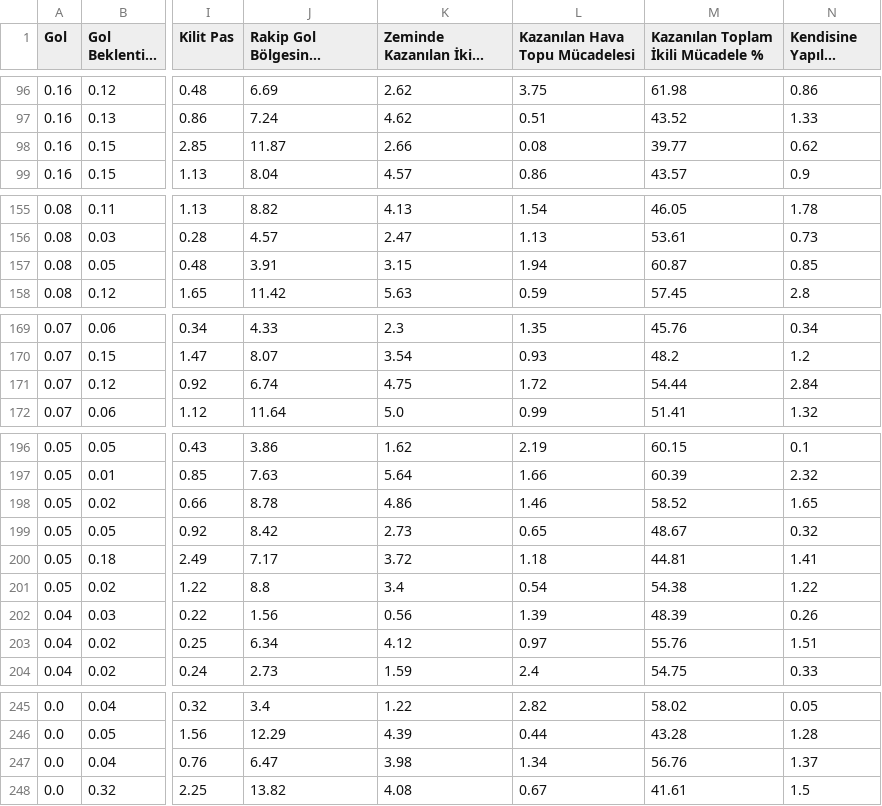
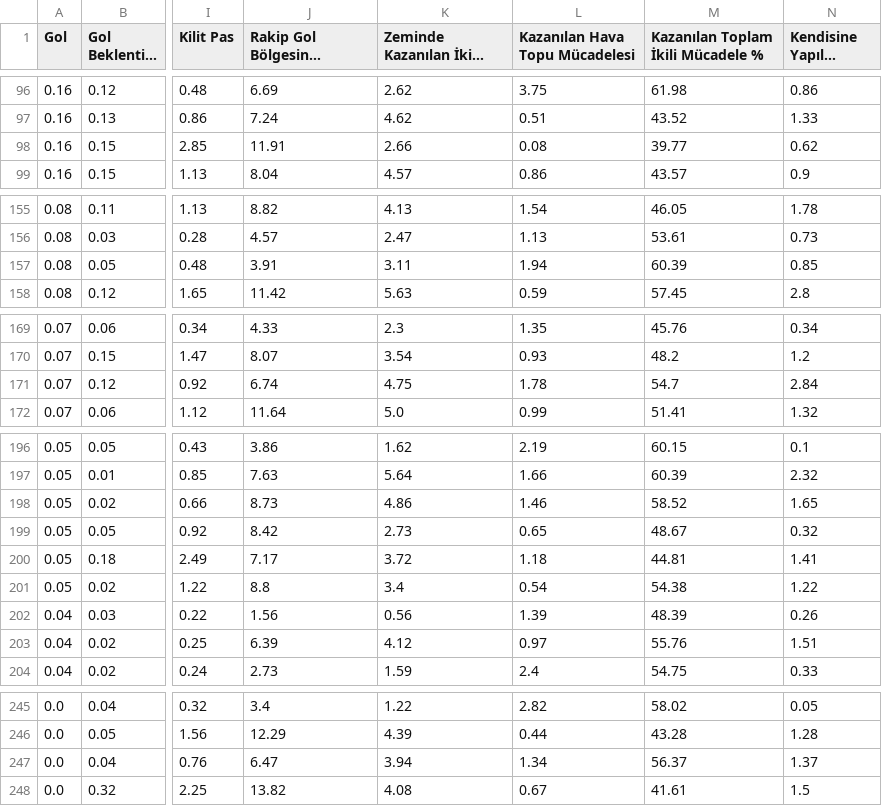
Before and after one commit to scatterradarcsv/csv_scatter_radar_15matches_per90_noPos, a CSV file: forwards.csv, drawn as a sheet; only a part is shown, gaps mark what is left out; long unchanged cells end in …; the diff covers the shown part only; the diff names each change by its address in the sheet, - before the commit and + after, or states it on an @@ line.

```diff
--- a/forwards.csv
+++ b/forwards.csv
-J98: 11.87
+J98: 11.91
-K157 (Zeminde Kazanılan İkili Mücadele): 3.15
+K157 (Zeminde Kazanılan İkili Mücadele): 3.11
-M157: 60.87
+M157: 60.39
-L171 (Kazanılan Hava Topu Mücadelesi): 1.72
+L171 (Kazanılan Hava Topu Mücadelesi): 1.78
-M171: 54.44
+M171: 54.7
-J198: 8.78
+J198: 8.73
-J203: 6.34
+J203: 6.39
-K247 (Zeminde Kazanılan İkili Mücadele): 3.98
+K247 (Zeminde Kazanılan İkili Mücadele): 3.94
-M247: 56.76
+M247: 56.37
```
Also changed, not shown: 21 edited cells elsewhere in this file.
